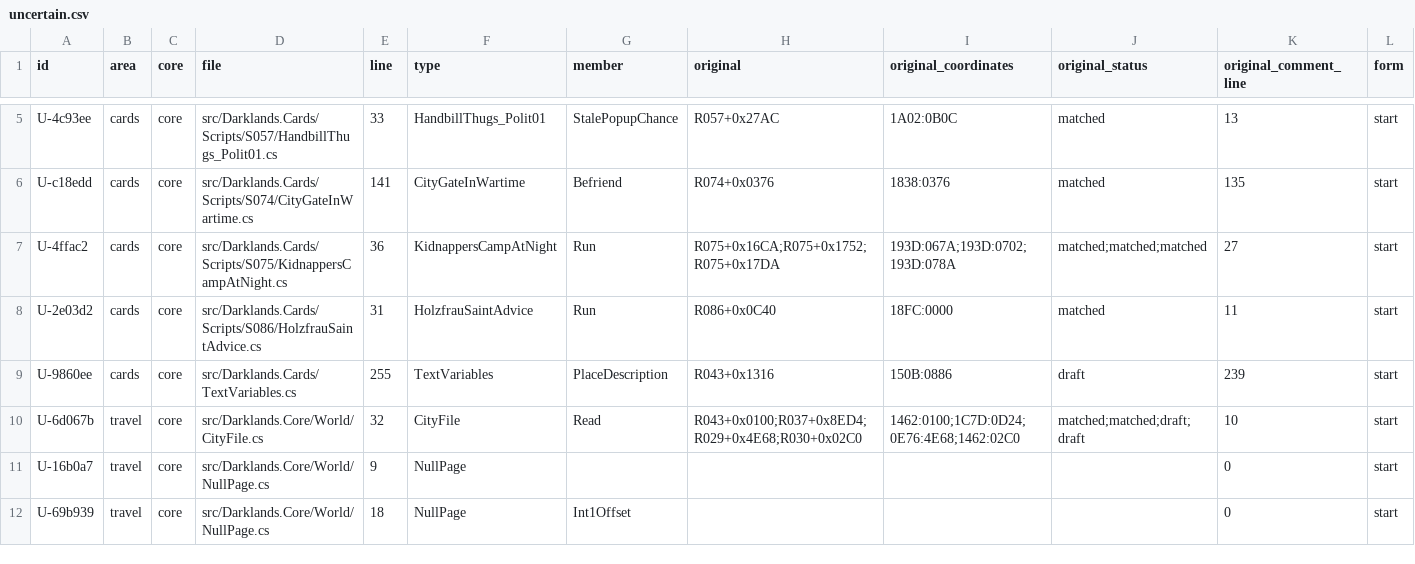
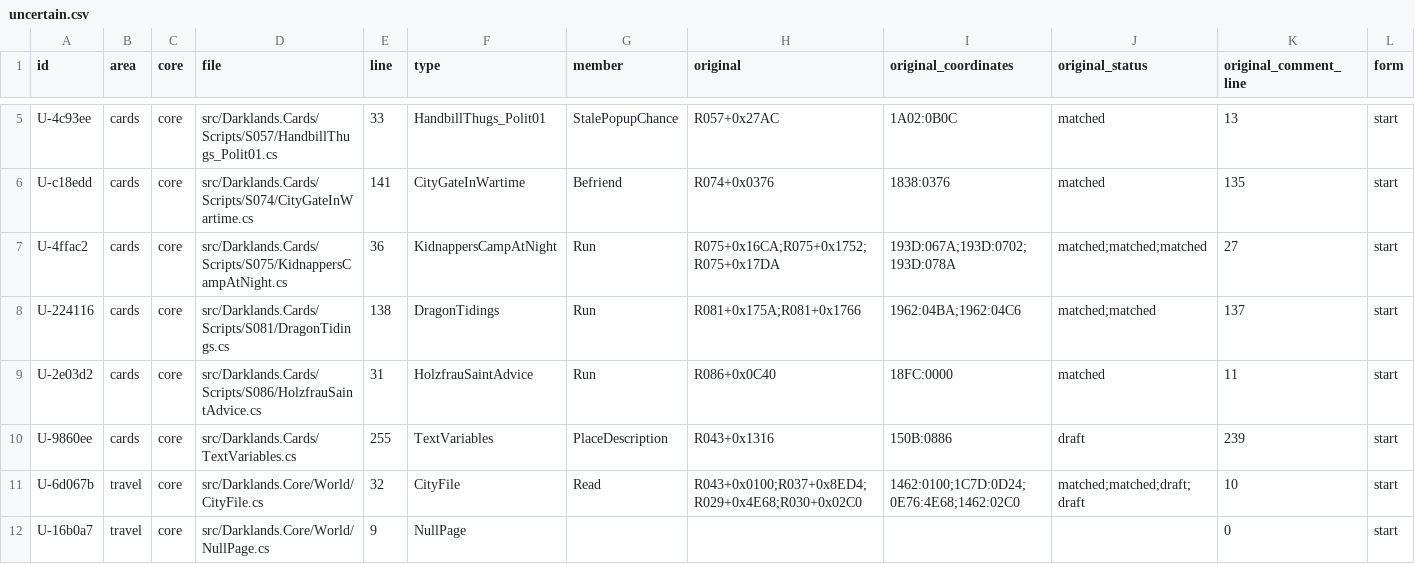
Before and after one commit to Arkana-Mechanika-Studios/darklands-restoration, a CSV file: docs/faithfulness/uncertain.csv, drawn as a sheet; only a part is shown, gaps mark what is left out; the shorter side is filled out with more unchanged rows; rows hold the shown columns only; the diff names each change by its address in the sheet, - before the commit and + after, or states it on an @@ line.

Commit message:
cards2o: the cards2 leads judged. 076: a choice in a pop-up box calls the box's handler table (item_fn / saint_fn), not the line's: text line 1 opens the item box over handler 1, text line 3 the saint box over handler 3 (R073+0x2238: $ChosenOneName = menu member), so both lines get those handlers; 096 heir hints 1..3 return an unset member word (stack leftover, UNCERTAIN, card-divergences entry); card harness: no saved-game comparison after the death film of the main loop's advance_hours(0) (R029+0x54D8), and a roster entry outside the party is the saved game's record (an aimed change to a member the start drops is not in the file); 00D prisoner past the roster's end listed under the existing AddFromRoster divergence; lead runs added to cards-leads.json.gz; golden card traces: 2 state digests (076)

```diff
--- a/docs/faithfulness/uncertain.csv
+++ b/docs/faithfulness/uncertain.csv
+row 8: U-224116 | cards | core | src/Darklands.Cards/Scripts/S081/DragonTidings.cs | 138 | DragonTidings | Run | R081+0x175A;R081+0x1766 | 1962:04BA;1962:04C6 | matched;matched | 137 | start
```
Also changed, not shown: 7 other files.
